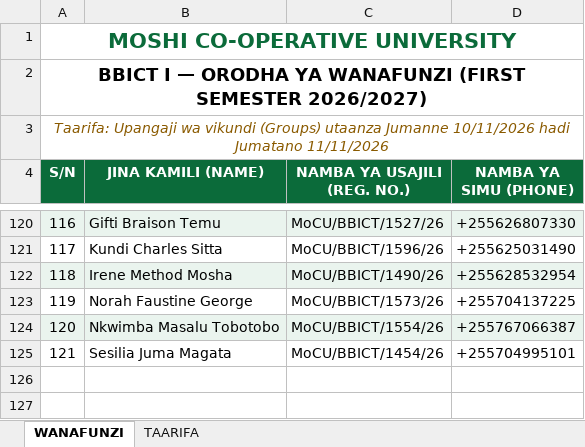
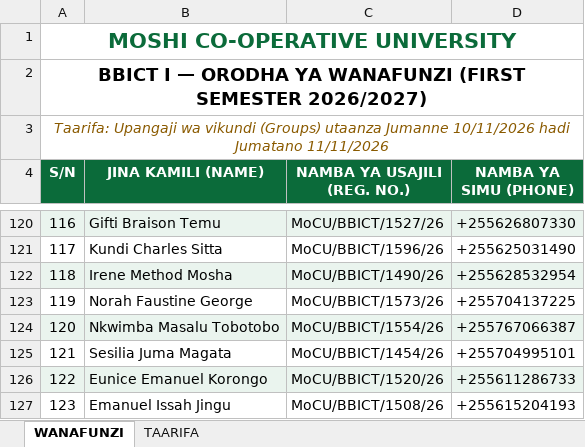
Before and after one commit to BBICT2026/BBICT-I, an Excel workbook: BBICT_I_WANAFUNZI.xlsx, sheet WANAFUNZI, drawn as a sheet; only a part is shown, gaps mark what is left out; values as stored, in another font and other column widths than the file's, no borders; the diff names each change by its address in the sheet, - before the commit and + after, or states it on an @@ line.

```diff
--- a/BBICT_I_WANAFUNZI.xlsx (sheet WANAFUNZI)
+++ b/BBICT_I_WANAFUNZI.xlsx (sheet WANAFUNZI)
+row 126: 122 | Eunice Emanuel Korongo | MoCU/BBICT/1520/26 | +255611286733
+row 127: 123 | Emanuel Issah Jingu | MoCU/BBICT/1508/26 | +255615204193
```
Also changed, not shown: sheet TAARIFA, 1 other file.
